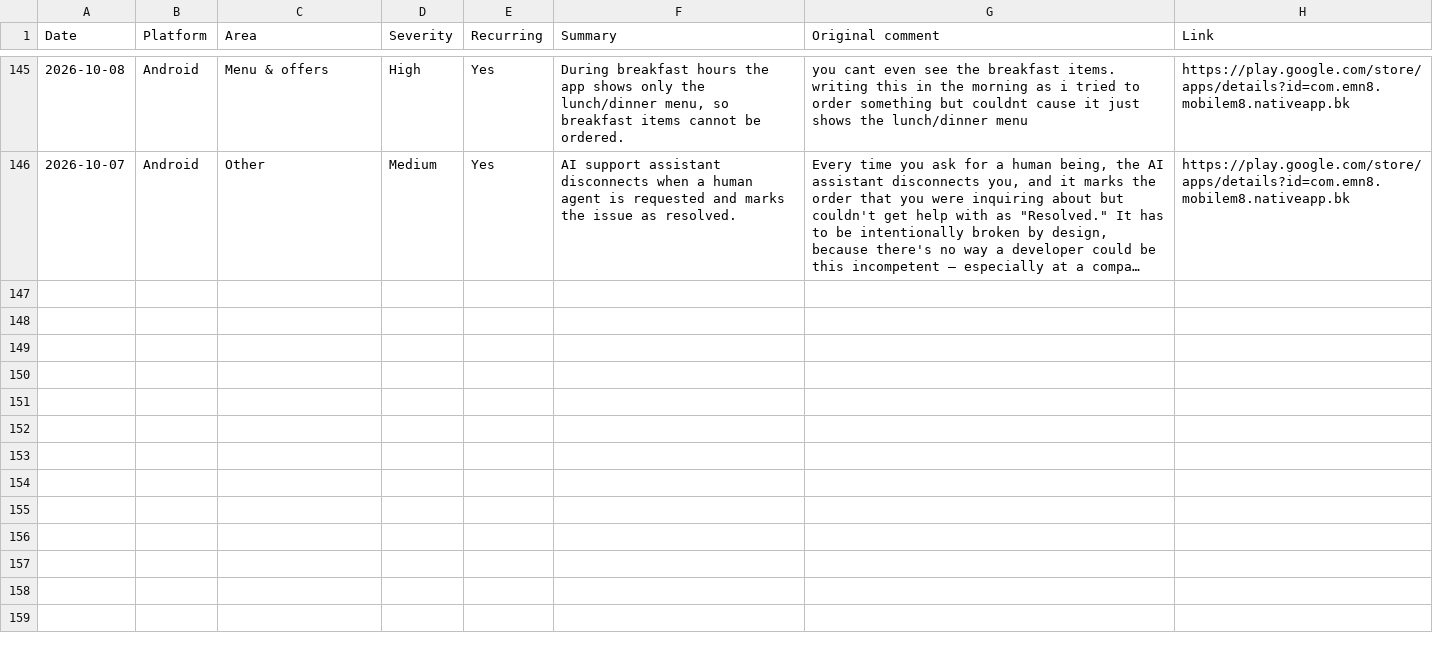
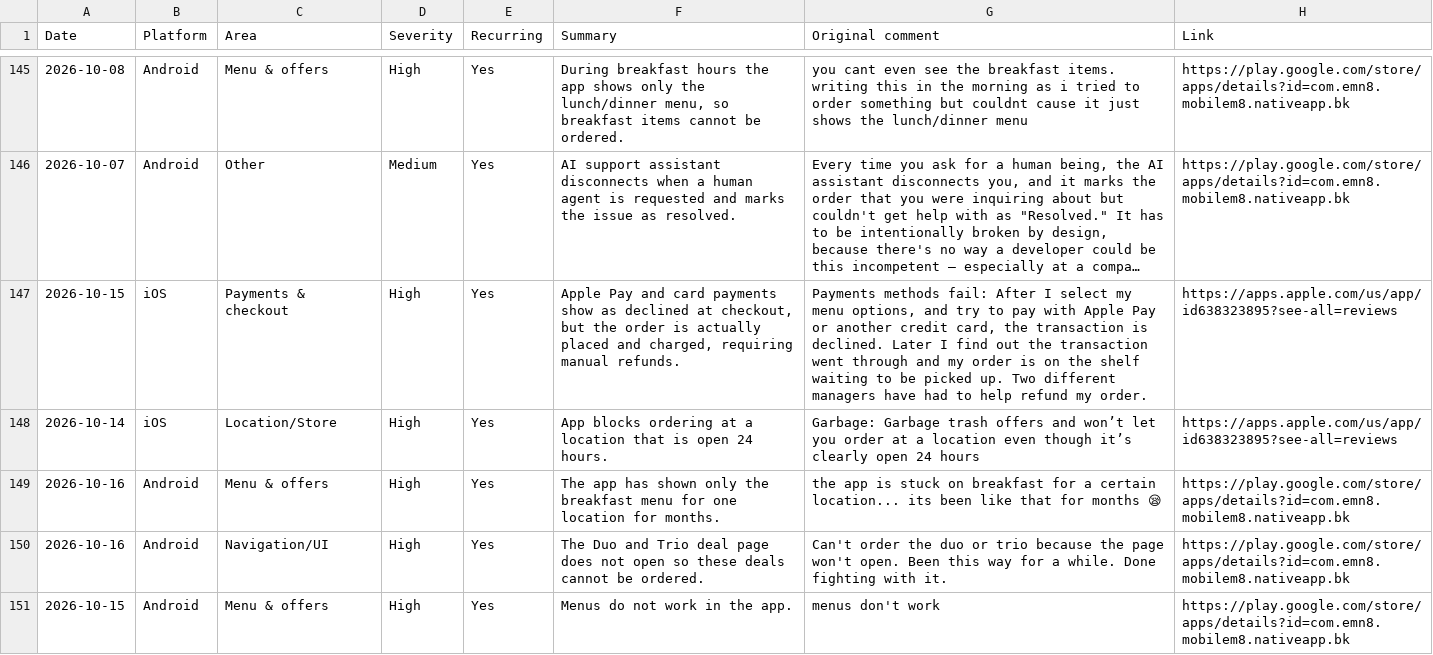
Before and after one commit to rocco9022/bk-review-triage, a CSV file: reviews.csv, drawn as a sheet; only a part is shown, gaps mark what is left out; long unchanged cells end in …; the diff names each change by its address in the sheet, - before the commit and + after, or states it on an @@ line.

Commit message:
Add 5 UX/UI review(s)

```diff
--- a/reviews.csv
+++ b/reviews.csv
+row 147: 2026-10-15 | iOS | Payments & checkout | High | Yes | Apple Pay and card payments show as declined at checkout, but the order is actually placed and charged, requiring manual refunds. | Payments methods fail: After I select my menu options, and try to pay with Apple Pay or another credit card, the transaction is declined. Later I find out the transaction went through and my order is on the shelf waiting to be picked up. Two different managers have had to help refund my order. | https://apps.apple.com/us/app/id638323895?see-all=reviews
+row 148: 2026-10-14 | iOS | Location/Store | High | Yes | App blocks ordering at a location that is open 24 hours. | Garbage: Garbage trash offers and won’t let you order at a location even though it’s clearly open 24 hours | https://apps.apple.com/us/app/id638323895?see-all=reviews
+row 149: 2026-10-16 | Android | Menu & offers | High | Yes | The app has shown only the breakfast menu for one location for months. | the app is stuck on breakfast for a certain location... its been like that for months 😪 | https://play.google.com/store/apps/details?id=com.emn8.mobilem8.nativeapp.bk
+row 150: 2026-10-16 | Android | Navigation/UI | High | Yes | The Duo and Trio deal page does not open so these deals cannot be ordered. | Can't order the duo or trio because the page won't open. Been this way for a while. Done fighting with it. | https://play.google.com/store/apps/details?id=com.emn8.mobilem8.nativeapp.bk
+row 151: 2026-10-15 | Android | Menu & offers | High | Yes | Menus do not work in the app. | menus don't work | https://play.google.com/store/apps/details?id=com.emn8.mobilem8.nativeapp.bk
```
